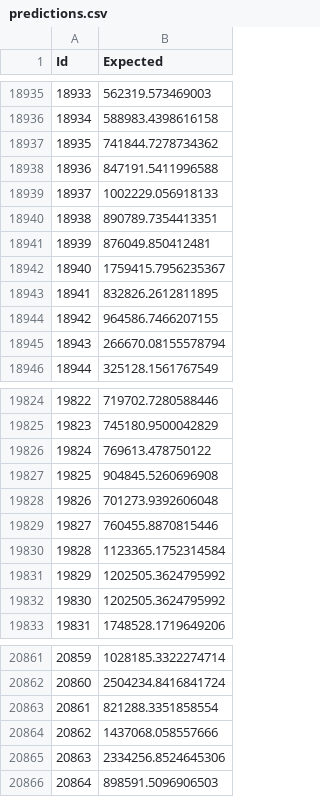
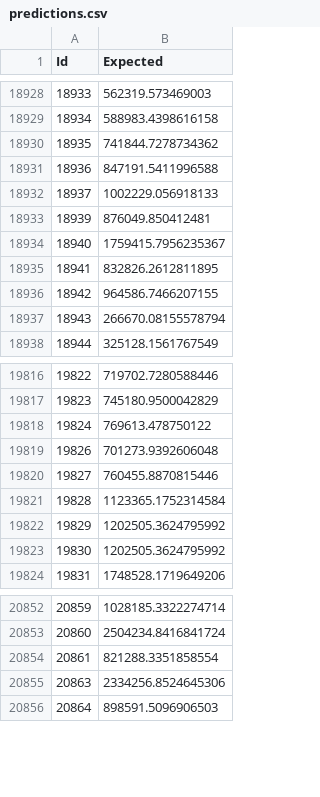
Before and after one commit to Immobilienrechner-Challenge/houseprice-predictions, a CSV file: predictions.csv, drawn as a sheet; only a part is shown, gaps mark what is left out; the diff covers the shown part only.

```diff
--- a/predictions.csv
+++ b/predictions.csv
@@ -18939,3 +18932,2 @@ Id,Expected
 18937,1002229.056918133
-18938,890789.7354413351
 18939,876049.850412481
@@ -19826,3 +19818,2 @@ Id,Expected
 19824,769613.478750122
-19825,904845.5260696908
 19826,701273.9392606048
@@ -20863,3 +20854,2 @@ Id,Expected
 20861,821288.3351858554
-20862,1437068.058557666
 20863,2334256.8524645306
```
Also changed, not shown: 7 removed rows elsewhere in this file, 1 other file.
